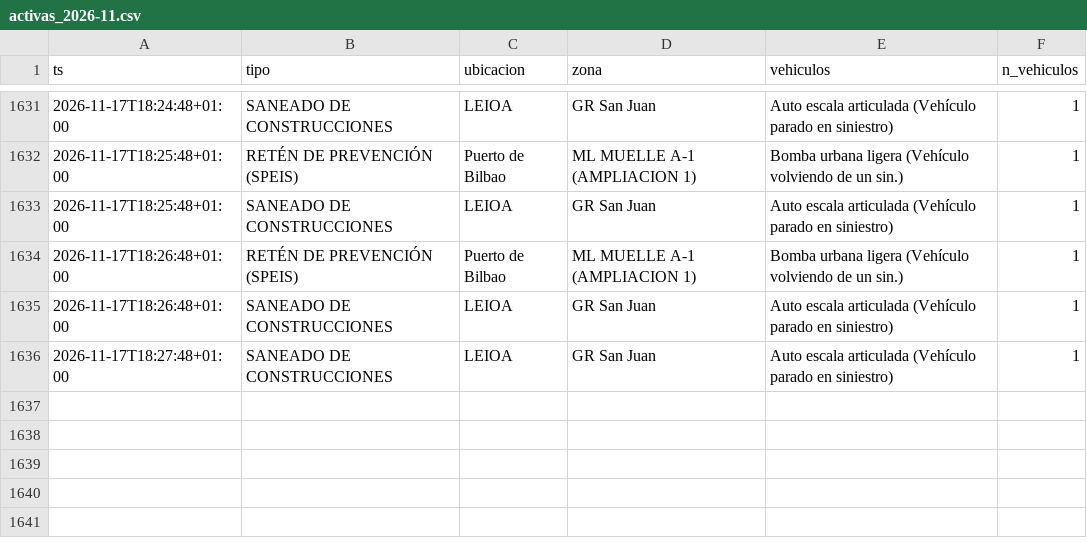
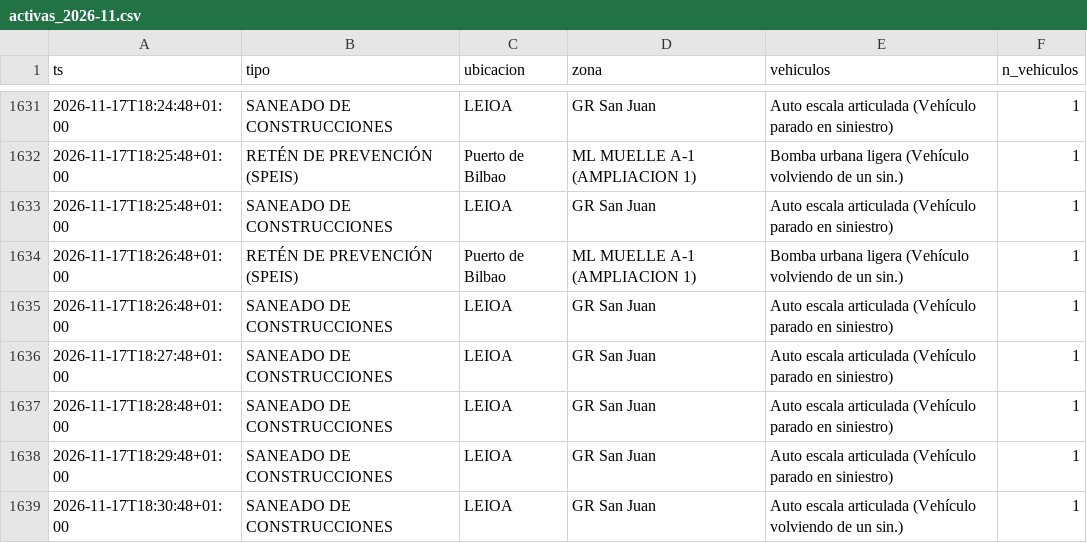
Before and after one commit to bsendagorta/auria, a CSV file: datos/online/github-min/activas_2026-11.csv, drawn as a sheet; only a part is shown, gaps mark what is left out; the diff names each change by its address in the sheet, - before the commit and + after, or states it on an @@ line.

```diff
--- a/datos/online/github-min/activas_2026-11.csv
+++ b/datos/online/github-min/activas_2026-11.csv
+row 1637: 2026-11-17T18:28:48+01:00 | SANEADO DE CONSTRUCCIONES | LEIOA | GR San Juan | Auto escala articulada (Vehículo parado en siniestro) | 1
+row 1638: 2026-11-17T18:29:48+01:00 | SANEADO DE CONSTRUCCIONES | LEIOA | GR San Juan | Auto escala articulada (Vehículo parado en siniestro) | 1
+row 1639: 2026-11-17T18:30:48+01:00 | SANEADO DE CONSTRUCCIONES | LEIOA | GR San Juan | Auto escala articulada (Vehículo volviendo de un sin.) | 1
```
Also changed, not shown: datos/online/github-min/capturas_2026-11.csv, datos/online/github-min/datex_2026-11.csv, 2 other files.
